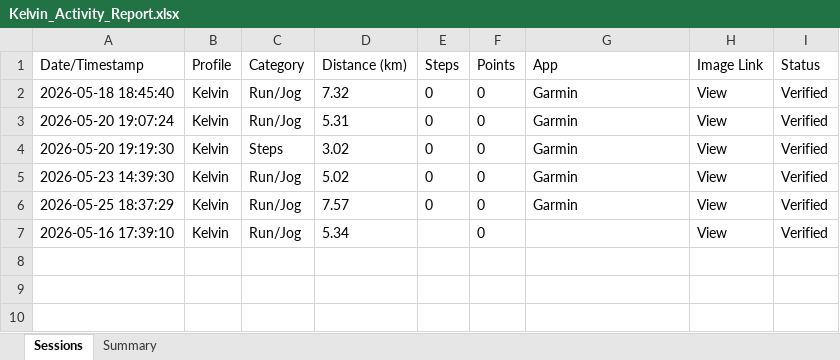
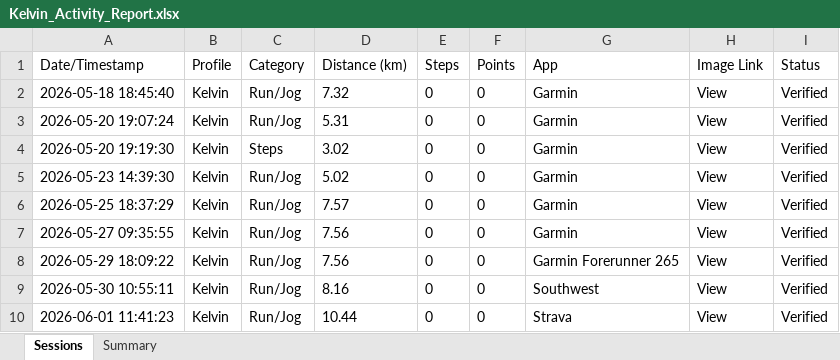
Before and after one commit to mrporky594/strides-and-sync, an Excel workbook: Reports/Members/Kelvin_Activity_Report.xlsx, sheet Sessions, drawn as a sheet; values as stored, in another font and other column widths than the file's, no borders; addresses are those after the commit; the diff names each change by its address in the sheet, - before the commit and + after, or states it on an @@ line.

```diff
--- a/Reports/Members/Kelvin_Activity_Report.xlsx (sheet Sessions)
+++ b/Reports/Members/Kelvin_Activity_Report.xlsx (sheet Sessions)
+row 7: 2026-05-27 09:35:55 | Kelvin | Run/Jog | 7.56 | 0 | 0 | Garmin | View | Verified
+row 8: 2026-05-29 18:09:22 | Kelvin | Run/Jog | 7.56 | 0 | 0 | Garmin Forerunner 265 | View | Verified
-A9 (Date/Timestamp): 2026-05-16 17:39:10
+A9 (Date/Timestamp): 2026-05-30 10:55:11
-D9 (Distance (km)): 5.34
+D9 (Distance (km)): 8.16
-E9 (Steps): (empty)
+E9 (Steps): 0
-G9 (App): (empty)
+G9 (App): Southwest
+row 10: 2026-06-01 11:41:23 | Kelvin | Run/Jog | 10.44 | 0 | 0 | Strava | View | Verified
```
Also changed, not shown: sheet Summary, Reports/Members/Jeremy_Activity_Report.xlsx, Reports/Members/Kai Fong_Activity_Report.xlsx, 11 other files.
